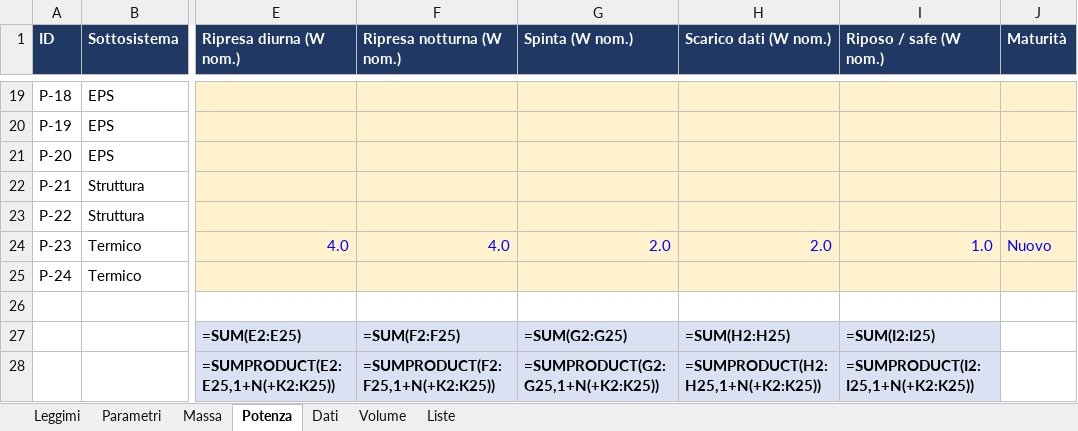
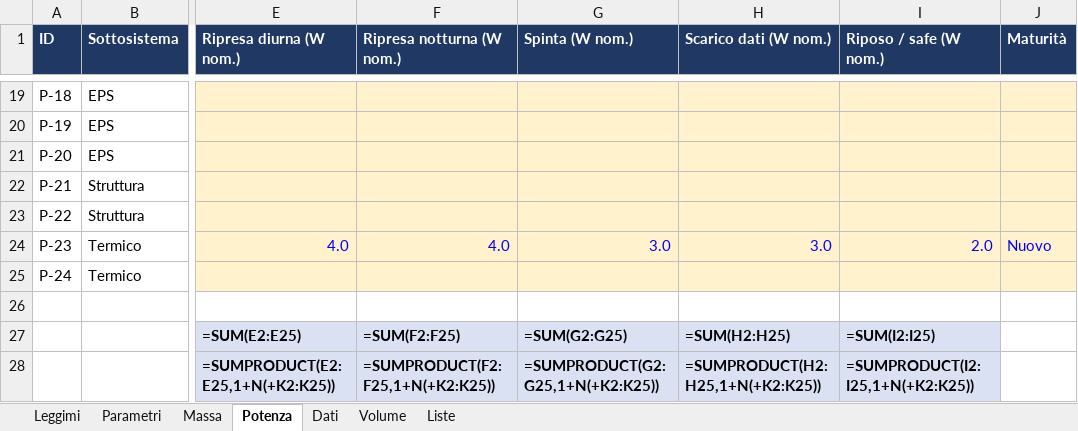
Before and after one commit to GiulianoPennacchioJ/PULSE-16u-cubesat, an Excel workbook: PULSE_Budget_FaseA.xlsx, sheet Potenza, drawn as a sheet; only a part is shown, gaps mark what is left out; values as stored, in another font and other column widths than the file's, no borders; formulas without a stored value are shown as written; the diff names each change by its address in the sheet, - before the commit and + after, or states it on an @@ line.

```diff
--- a/PULSE_Budget_FaseA.xlsx (sheet Potenza)
+++ b/PULSE_Budget_FaseA.xlsx (sheet Potenza)
-G24 (Spinta (W nom.)): 2.0
+G24 (Spinta (W nom.)): 3.0
-H24 (Scarico dati (W nom.)): 2.0
+H24 (Scarico dati (W nom.)): 3.0
-I24 (Riposo / safe (W nom.)): 1.0
+I24 (Riposo / safe (W nom.)): 2.0
```
Also changed, not shown: PULSE_Registro_Decisioni.xlsx, 2 other files.
